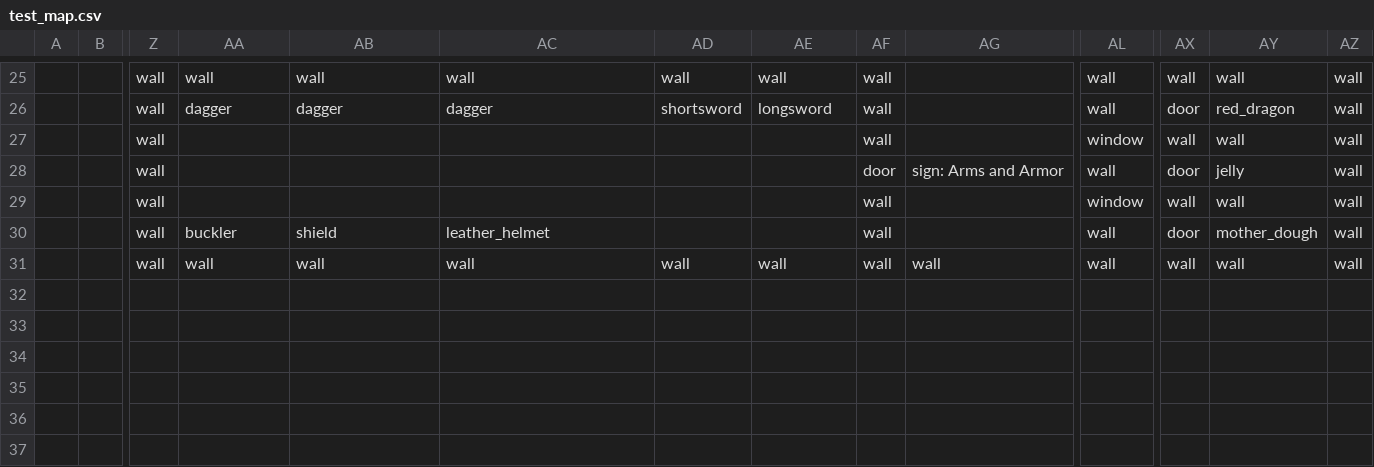
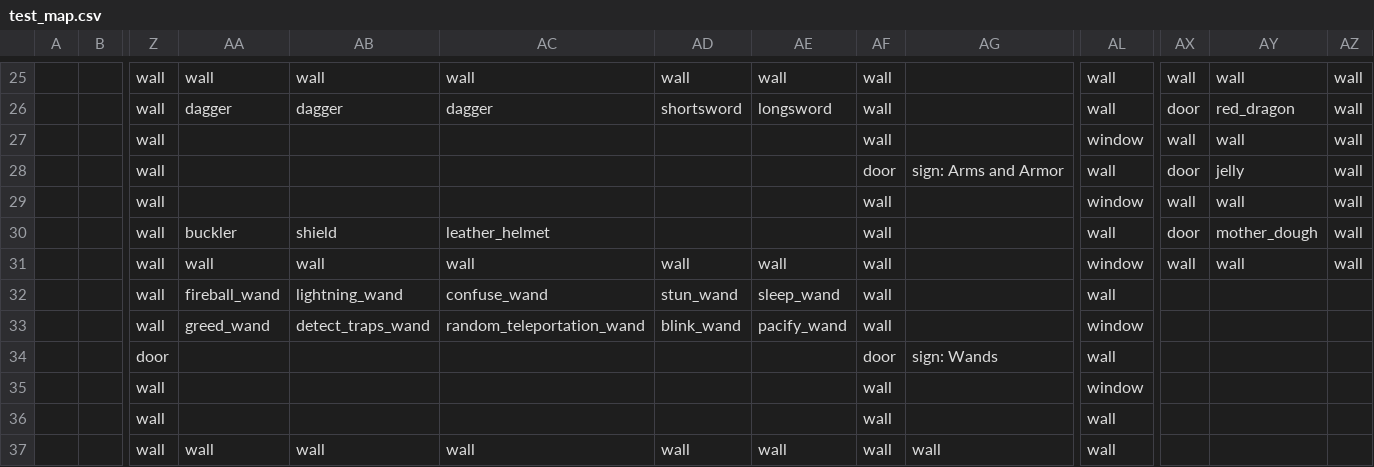
Before and after one commit to TheNicGard/DungeonStar, a CSV file: assets/test_map.csv, drawn as a sheet; only a part is shown, gaps mark what is left out; addresses are those after the commit; rows hold the shown columns only; the diff names each change by its address in the sheet, - before the commit and + after, or states it on an @@ line.

Commit message:
added wands

```diff
--- a/assets/test_map.csv
+++ b/assets/test_map.csv
+row 31:  |  | wall | wall | wall | wall | wall | wall | wall |  | window | wall | wall | wall
+row 32:  |  | wall | fireball_wand | lightning_wand | confuse_wand | stun_wand | sleep_wand | wall |  | wall
+row 33:  |  | wall | greed_wand | detect_traps_wand | random_teleportation_wand | blink_wand | pacify_wand | wall |  | window
+row 34:  |  | door |  |  |  |  |  | door | sign: Wands | wall
+row 35:  |  | wall |  |  |  |  |  | wall |  | window
+row 36:  |  | wall |  |  |  |  |  | wall |  | wall
-AX37: wall
+AX37: (empty)
-AY37: wall
+AY37: (empty)
-AZ37: wall
+AZ37: (empty)
```
Also changed, not shown: 6 other files.
